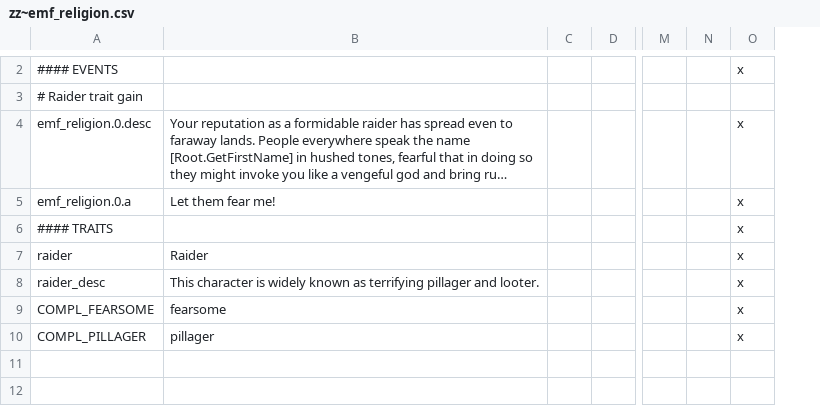
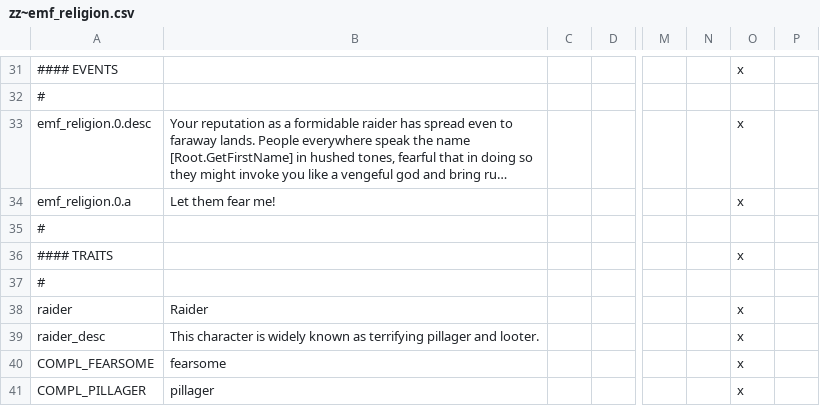
Before and after one commit to EMFTeam/EMF, a CSV file: EMF/localisation/zz~emf_religion.csv, drawn as a sheet; only a part is shown, gaps mark what is left out; long unchanged cells end in …; addresses are those after the commit; rows hold the shown columns only; the diff covers the shown part only; the diff names each change by its address in the sheet, - before the commit and + after, or states it on an @@ line.

```diff
--- a/EMF/localisation/zz~emf_religion.csv
+++ b/EMF/localisation/zz~emf_religion.csv
+column P, empty
-A32: # Raider trait gain
+A32: #
+row 35: #
+row 37: #
```
Also changed, not shown: 29 added rows elsewhere in this file, 5 other files.
